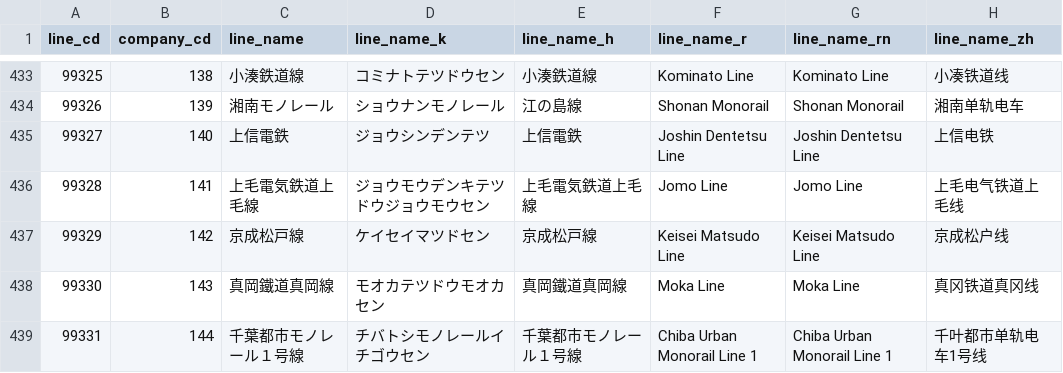
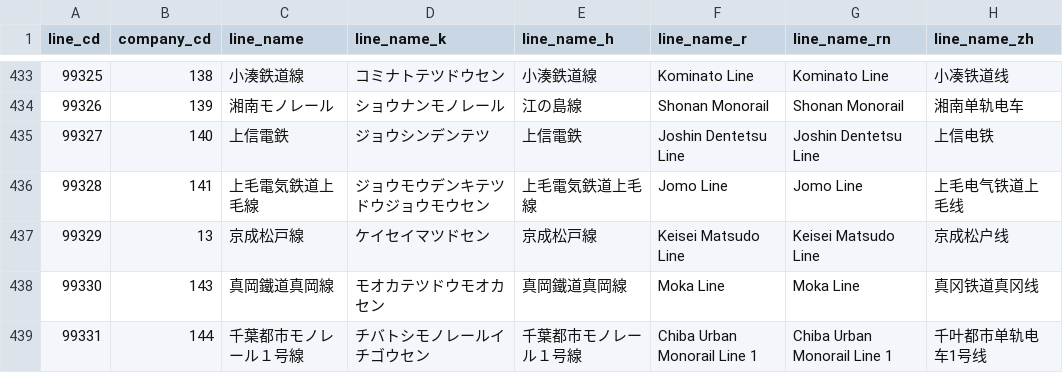
Before and after one commit to TrainLCD/StationAPI, a CSV file: data/2!lines.csv, drawn as a sheet; only a part is shown, gaps mark what is left out; the diff names each change by its address in the sheet, - before the commit and + after, or states it on an @@ line.

Commit message:
新京成電鉄から京成電鉄に修正

```diff
--- a/data/2!lines.csv
+++ b/data/2!lines.csv
-B437 (company_cd): 142
+B437 (company_cd): 13
```
